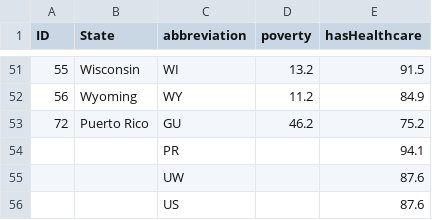
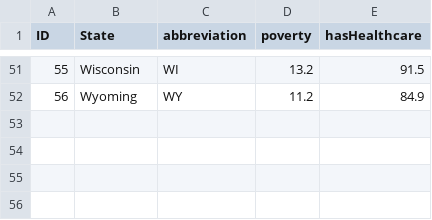
Before and after one commit to emilynassi/d3-data-journalism, a CSV file: data.csv, drawn as a sheet; only a part is shown, gaps mark what is left out; the diff names each change by its address in the sheet, - before the commit and + after, or states it on an @@ line.

```diff
--- a/data.csv
+++ b/data.csv
-row 53: 72 | Puerto Rico | GU | 46.2 | 75.2
-row 54:  |  | PR |  | 94.1
-row 55:  |  | UW |  | 87.6
-row 56:  |  | US |  | 87.6
```
Also changed, not shown: 3 other files.
